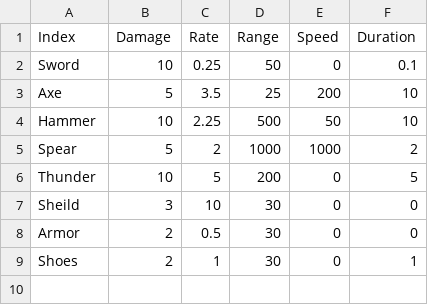
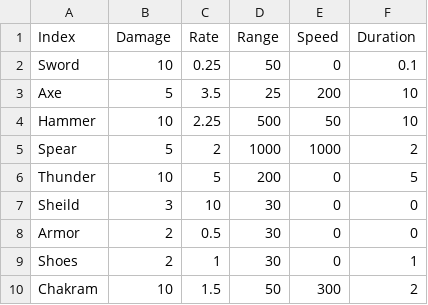
Before and after one commit to Hospiea/UES, a CSV file: Content/Assets/Data/Sources/WeaponData.csv, drawn as a sheet; the diff names each change by its address in the sheet, - before the commit and + after, or states it on an @@ line.

Commit message:
Sound, Chakram

```diff
--- a/Content/Assets/Data/Sources/WeaponData.csv
+++ b/Content/Assets/Data/Sources/WeaponData.csv
+row 10: Chakram | 10 | 1.5 | 50 | 300 | 2
```
Also changed, not shown: 29 other files.
